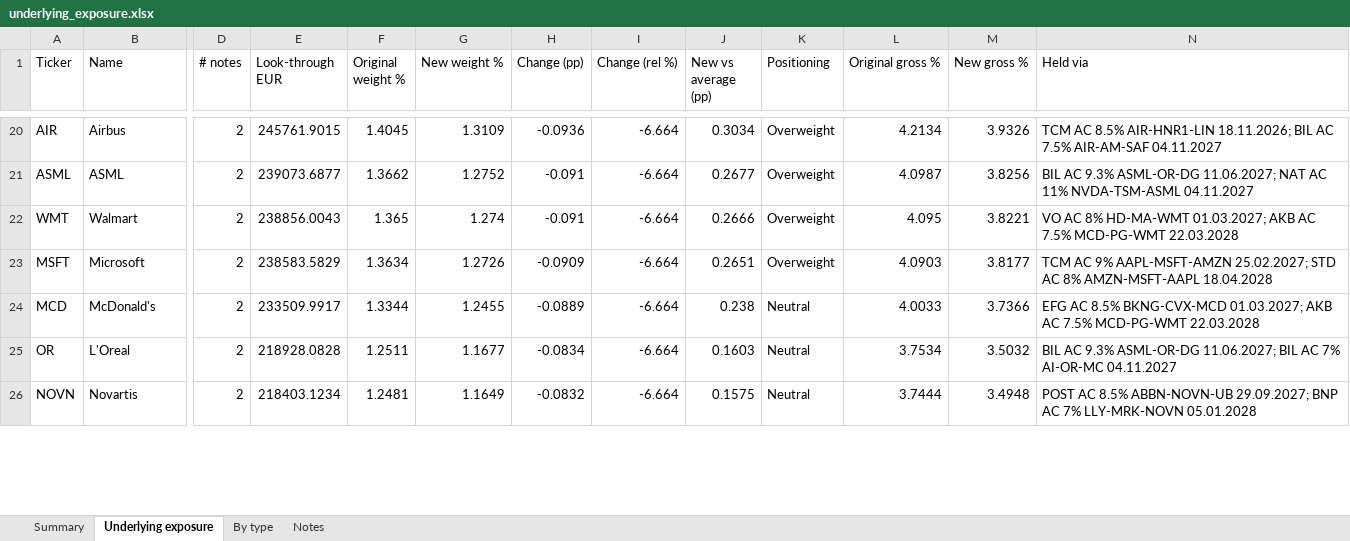
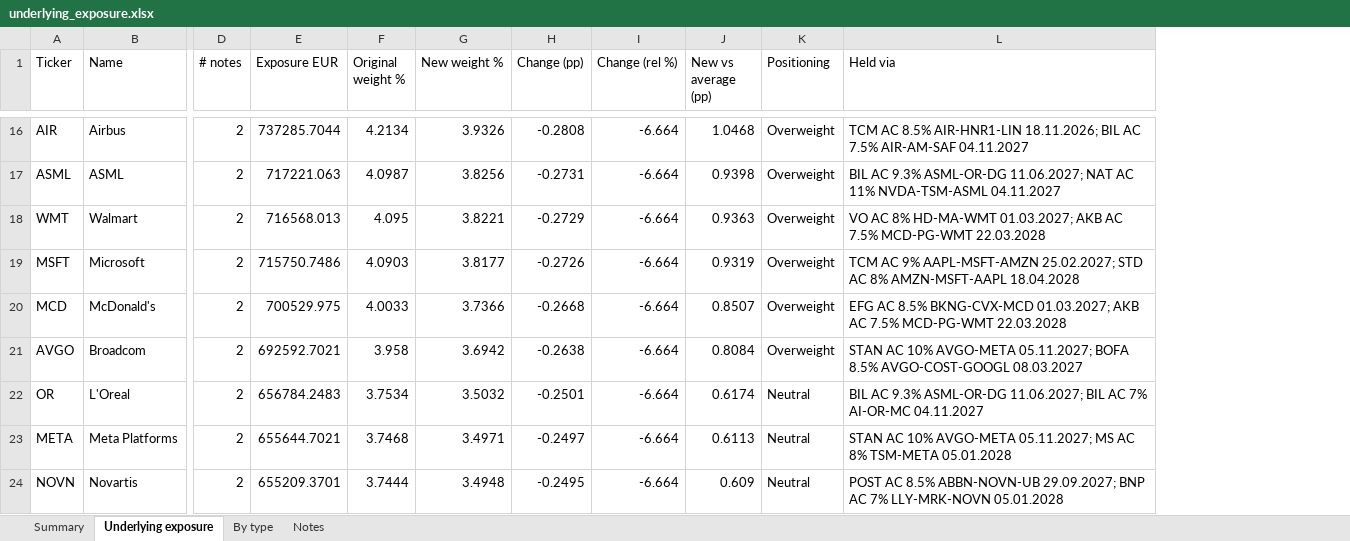
Before and after one commit to Gring0EU/SYZ-Hugo, an Excel workbook: analysis/underlying_exposure.xlsx, sheet Underlying exposure, drawn as a sheet; only a part is shown, gaps mark what is left out; values as stored, in another font and other column widths than the file's, no borders; removed rows and columns are numbered as before the commit, all else as after; rows hold the shown columns only; the diff covers the shown part only; the diff names each change by its address in the sheet, - before the commit and + after, or states it on an @@ line.

```diff
--- a/analysis/underlying_exposure.xlsx (sheet Underlying exposure)
+++ b/analysis/underlying_exposure.xlsx (sheet Underlying exposure)
-column E (Look-through EUR), rows 20-26: 245761.9015 | 239073.6877 | 238856.0043 | 238583.5829 | 233509.9917 | 218928.0828 | 218403.1234
+column E (Exposure EUR), rows 16-20: 737285.7044 | 717221.063 | 716568.013 | 715750.7486 | 700529.975; row 22: 656784.2483; row 24: 655209.3701
-column L (Original gross %), rows 20-26: 4.2134 | 4.0987 | 4.095 | 4.0903 | 4.0033 | 3.7534 | 3.7444
-column M (New gross %), rows 20-26: 3.9326 | 3.8256 | 3.8221 | 3.8177 | 3.7366 | 3.5032 | 3.4948
-F16 (Original weight %): 1.4045
+F16 (Original weight %): 4.2134
-G16 (New weight %): 1.3109
+G16 (New weight %): 3.9326
-H16 (Change (pp)): -0.0936
+H16 (Change (pp)): -0.2808
-J16 (New vs average (pp)): 0.3034
+J16 (New vs average (pp)): 1.0468
-F17 (Original weight %): 1.3662
+F17 (Original weight %): 4.0987
-G17 (New weight %): 1.2752
+G17 (New weight %): 3.8256
-H17 (Change (pp)): -0.091
+H17 (Change (pp)): -0.2731
-J17 (New vs average (pp)): 0.2677
+J17 (New vs average (pp)): 0.9398
-F18 (Original weight %): 1.365
+F18 (Original weight %): 4.095
-G18 (New weight %): 1.274
+G18 (New weight %): 3.8221
-H18 (Change (pp)): -0.091
+H18 (Change (pp)): -0.2729
-J18 (New vs average (pp)): 0.2666
+J18 (New vs average (pp)): 0.9363
-F19 (Original weight %): 1.3634
+F19 (Original weight %): 4.0903
-G19 (New weight %): 1.2726
+G19 (New weight %): 3.8177
-H19 (Change (pp)): -0.0909
+H19 (Change (pp)): -0.2726
-J19 (New vs average (pp)): 0.2651
+J19 (New vs average (pp)): 0.9319
-F20 (Original weight %): 1.3344
+F20 (Original weight %): 4.0033
-G20 (New weight %): 1.2455
+G20 (New weight %): 3.7366
-H20 (Change (pp)): -0.0889
+H20 (Change (pp)): -0.2668
-J20 (New vs average (pp)): 0.238
+J20 (New vs average (pp)): 0.8507
-K20 (Positioning): Neutral
+K20 (Positioning): Overweight
+row 21: AVGO | Broadcom | 2 | 692592.7021 | 3.958 | 3.6942 | -0.2638 | -6.664 | 0.8084 | Overweight | STAN AC 10% AVGO-META 05.11.2027; BOFA 8.5% AVGO-COST-GOOGL 08.03.2027
-F22 (Original weight %): 1.2511
+F22 (Original weight %): 3.7534
-G22 (New weight %): 1.1677
+G22 (New weight %): 3.5032
-H22 (Change (pp)): -0.0834
+H22 (Change (pp)): -0.2501
-J22 (New vs average (pp)): 0.1603
+J22 (New vs average (pp)): 0.6174
+row 23: META | Meta Platforms | 2 | 655644.7021 | 3.7468 | 3.4971 | -0.2497 | -6.664 | 0.6113 | Neutral | STAN AC 10% AVGO-META 05.11.2027; MS AC 8% TSM-META 05.01.2028
-F24 (Original weight %): 1.2481
+F24 (Original weight %): 3.7444
-G24 (New weight %): 1.1649
+G24 (New weight %): 3.4948
-H24 (Change (pp)): -0.0832
+H24 (Change (pp)): -0.2495
-J24 (New vs average (pp)): 0.1575
+J24 (New vs average (pp)): 0.609
```
Also changed, not shown: 8 added rows, 10 removed rows and 248 edited cells elsewhere in this sheet, sheet By type, sheet Summary, 1 other file.
